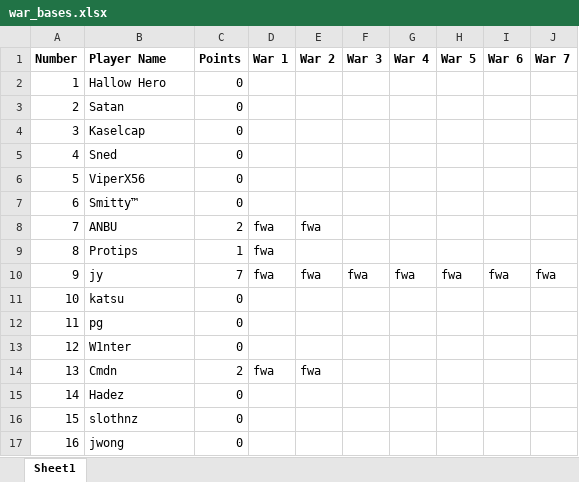
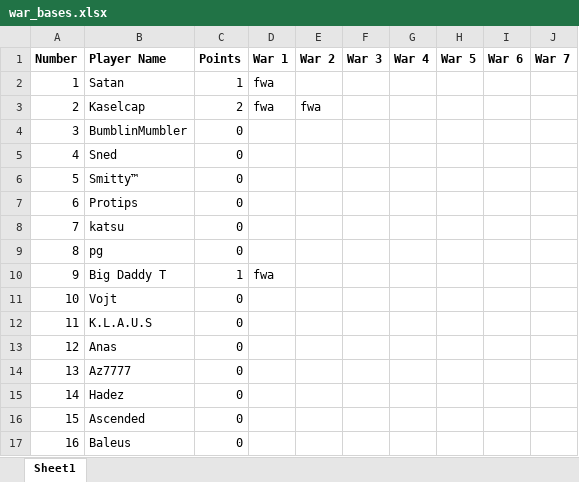
Before and after one commit to DrNekoSenpai/x-ray, an Excel workbook: war_bases.xlsx, sheet Sheet1, drawn as a sheet; only a part is shown; values as stored, in another font and other column widths than the file's, no borders; charts and pictures not drawn; the diff covers the shown part only; the diff names each change by its address in the sheet, - before the commit and + after, or states it on an @@ line.

Commit message:
Update player data, activity logs, and war records; add new input files and adjust strike details

```diff
--- a/war_bases.xlsx (sheet Sheet1)
+++ b/war_bases.xlsx (sheet Sheet1)
-B2 (Player Name): Hallow Hero
+B2 (Player Name): Satan
-C2 (Points): 0
+C2 (Points): 1
-D2:D3 (War 1): (empty)
+D2:D3 (War 1): fwa
-B3 (Player Name): Satan
+B3 (Player Name): Kaselcap
-C3 (Points): 0
+C3 (Points): 2
-E3 (War 2): (empty)
+E3 (War 2): fwa
-B4 (Player Name): Kaselcap
+B4 (Player Name): BumblinMumbler
-B6 (Player Name): ViperX56
+B6 (Player Name): Smitty™
-B7 (Player Name): Smitty™
+B7 (Player Name): Protips
-B8 (Player Name): ANBU
+B8 (Player Name): katsu
-C8 (Points): 2
+C8 (Points): 0
-D8:D9 (War 1): fwa
+D8:D9 (War 1): (empty)
-E8 (War 2): fwa
+E8 (War 2): (empty)
-B9 (Player Name): Protips
+B9 (Player Name): pg
-C9 (Points): 1
+C9 (Points): 0
-B10 (Player Name): jy
+B10 (Player Name): Big Daddy T
-C10 (Points): 7
+C10 (Points): 1
-E10 (War 2): fwa
+E10 (War 2): (empty)
-F10 (War 3): fwa
+F10 (War 3): (empty)
-G10 (War 4): fwa
+G10 (War 4): (empty)
-H10 (War 5): fwa
+H10 (War 5): (empty)
-I10 (War 6): fwa
+I10 (War 6): (empty)
-J10 (War 7): fwa
+J10 (War 7): (empty)
-B11 (Player Name): katsu
+B11 (Player Name): Vojt
-B12 (Player Name): pg
+B12 (Player Name): K.L.A.U.S
-B13 (Player Name): W1nter
+B13 (Player Name): Anas
-B14 (Player Name): Cmdn
+B14 (Player Name): Az7777
-C14 (Points): 2
+C14 (Points): 0
-D14 (War 1): fwa
+D14 (War 1): (empty)
-E14 (War 2): fwa
+E14 (War 2): (empty)
-B16 (Player Name): slothnz
+B16 (Player Name): Ascended
-B17 (Player Name): jwong
+B17 (Player Name): Baleus
```
Also changed, not shown: 45 edited cells elsewhere in this sheet, 23 other files.
